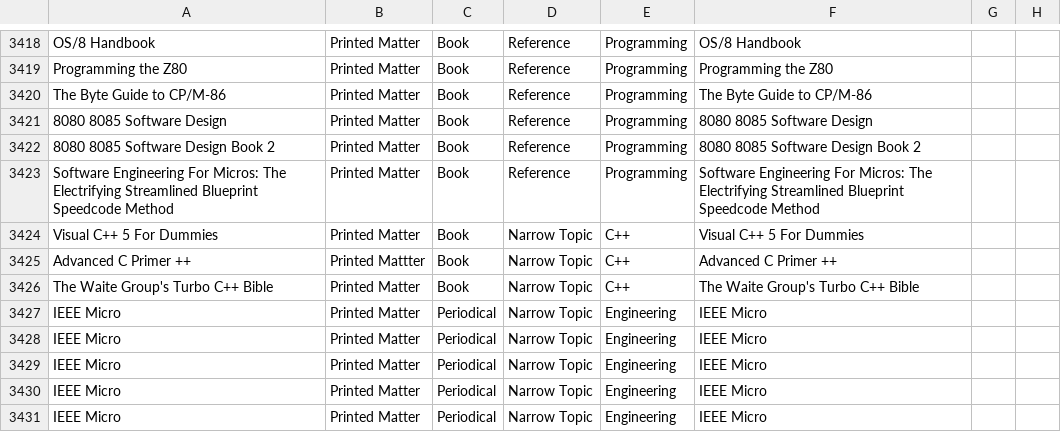
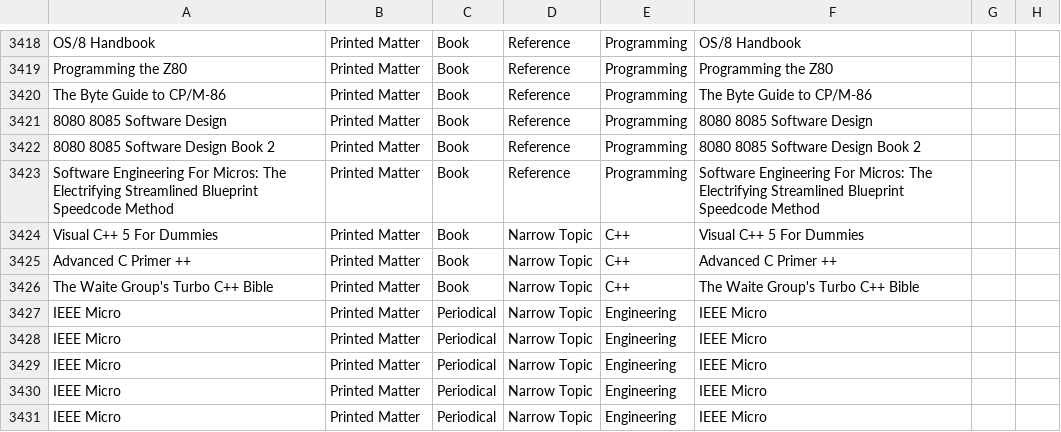
Before and after one commit to MediaArchaeologyLab/MAL_catalogue, a CSV file: Printed Matter.csv, drawn as a sheet; only a part is shown, gaps mark what is left out; the diff names each change by its address in the sheet, - before the commit and + after, or states it on an @@ line.

```diff
--- a/Printed Matter.csv
+++ b/Printed Matter.csv
-B3425: Printed Mattter
+B3425: Printed Matter
```
Also changed, not shown: Audio-Visual.csv.
